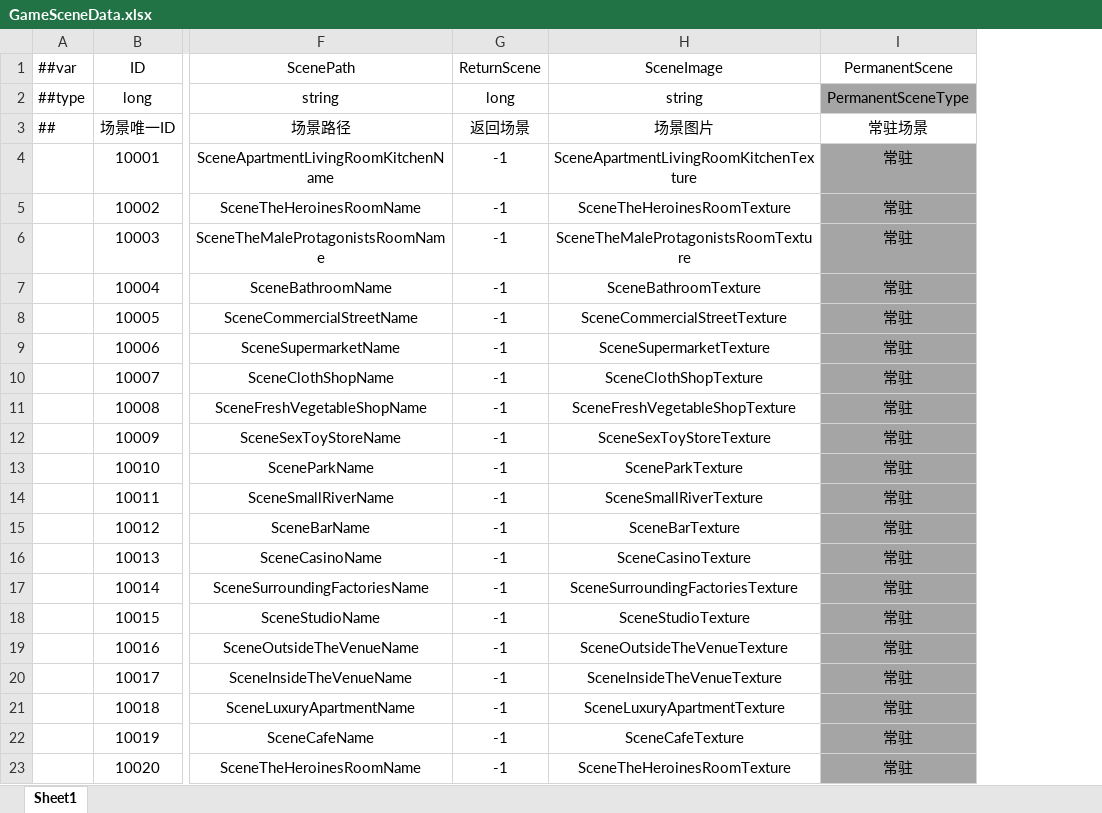
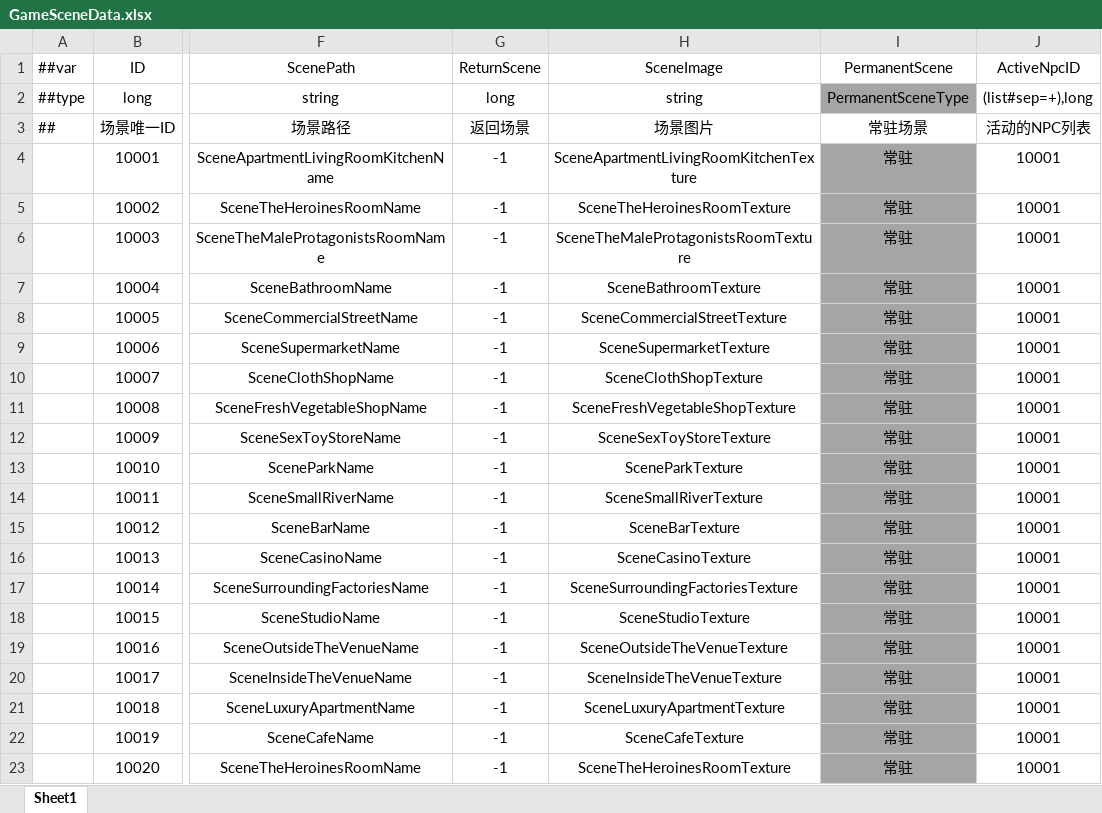
Before and after one commit to XiaoYuName/HD-2D, an Excel workbook: ExcelTool/LubanTools/DataTables/Datas/GameSceneData.xlsx, sheet Sheet1, drawn as a sheet; only a part is shown, gaps mark what is left out; values as stored, in another font and other column widths than the file's, no borders; the diff names each change by its address in the sheet, - before the commit and + after, or states it on an @@ line.

```diff
--- a/ExcelTool/LubanTools/DataTables/Datas/GameSceneData.xlsx (sheet Sheet1)
+++ b/ExcelTool/LubanTools/DataTables/Datas/GameSceneData.xlsx (sheet Sheet1)
+column J (ActiveNpcID), rows 2-23: (list#sep=+),long | 活动的NPC列表 | 10001 | 10001 | 10001 | 10001 | 10001 | 10001 | 10001 | 10001 | 10001 | 10001 | 10001 | 10001 | 10001 | 10001 | 10001 | 10001 | 10001 | 10001 | 10001 | 10001
```
Also changed, not shown: ExcelTool/LubanTools/DataTables/Datas/NpcData.xlsx, 4 other files.
